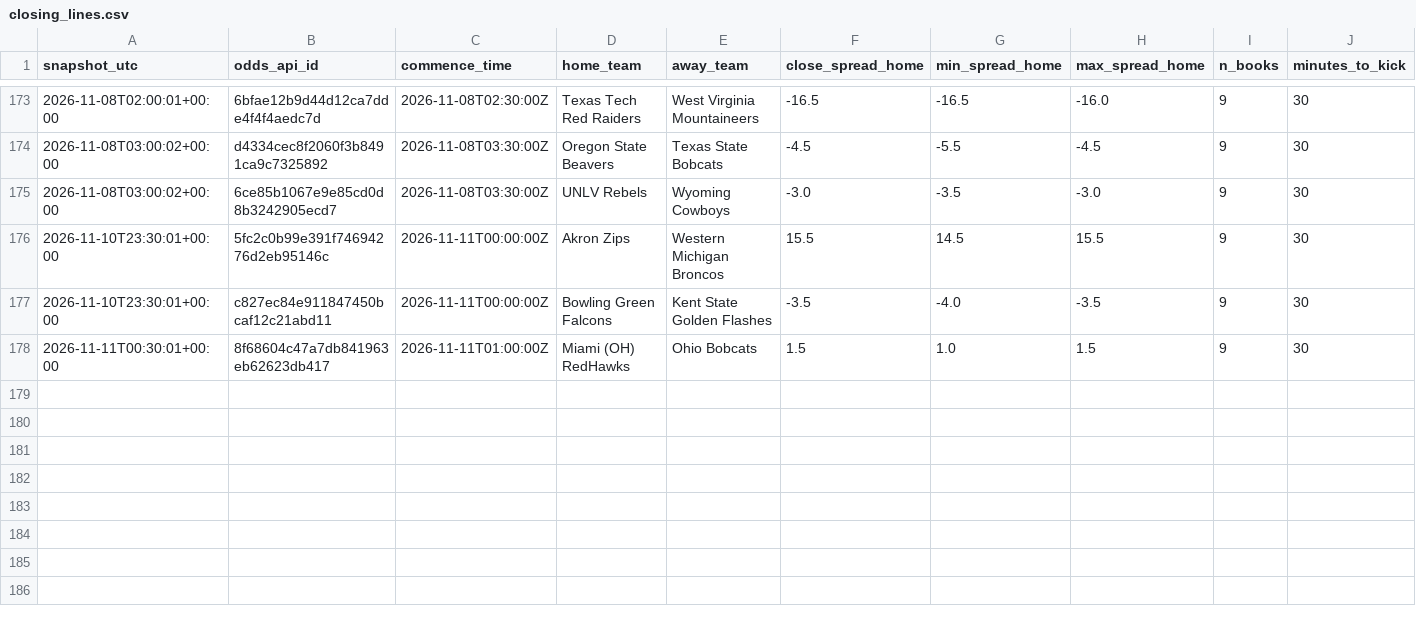
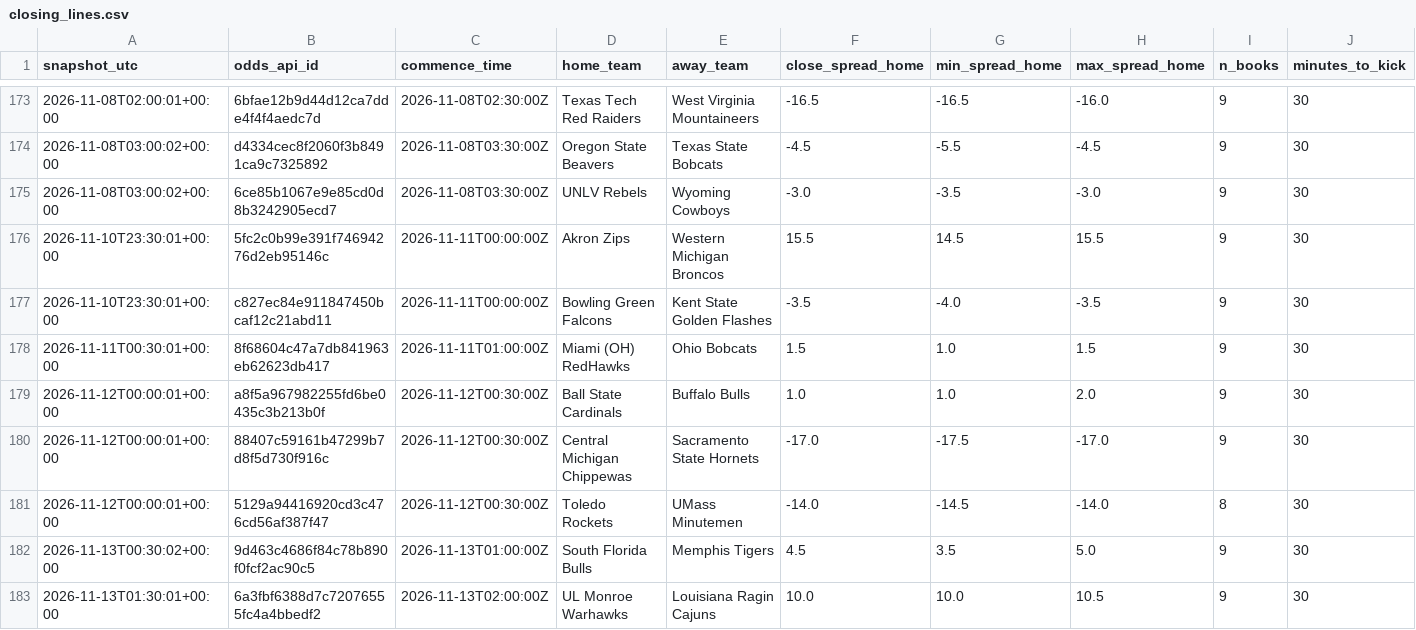
Before and after one commit to clerksrat/SAIF, a CSV file: state/closing_lines.csv, drawn as a sheet; only a part is shown, gaps mark what is left out.

```diff
--- a/state/closing_lines.csv
+++ b/state/closing_lines.csv
@@ -178 +178,6 @@ snapshot_utc,odds_api_id,commence_time,home_team,away_team,close_spread_home,min
 2026-11-11T00:30:01+00:00,8f68604c47a7db841963eb62623db417,2026-11-11T01:00:00Z,Miami (OH) RedHawks,Ohio Bobcats,1.5,1.0,1.5,9,30
+2026-11-12T00:00:01+00:00,a8f5a967982255fd6be0435c3b213b0f,2026-11-12T00:30:00Z,Ball State Cardinals,Buffalo Bulls,1.0,1.0,2.0,9,30
+2026-11-12T00:00:01+00:00,88407c59161b47299b7d8f5d730f916c,2026-11-12T00:30:00Z,Central Michigan Chippewas,Sacramento State Hornets,-17.0,-17.5,-17.0,9,30
+2026-11-12T00:00:01+00:00,5129a94416920cd3c476cd56af387f47,2026-11-12T00:30:00Z,Toledo Rockets,UMass Minutemen,-14.0,-14.5,-14.0,8,30
+2026-11-13T00:30:02+00:00,9d463c4686f84c78b890f0fcf2ac90c5,2026-11-13T01:00:00Z,South Florida Bulls,Memphis Tigers,4.5,3.5,5.0,9,30
+2026-11-13T01:30:01+00:00,6a3fbf6388d7c72076555fc4a4bbedf2,2026-11-13T02:00:00Z,UL Monroe Warhawks,Louisiana Ragin Cajuns,10.0,10.0,10.5,9,30
```
Also changed, not shown: cbb/state/closing_lines.csv, state/gamma/week11_features.csv, 7 other files.
